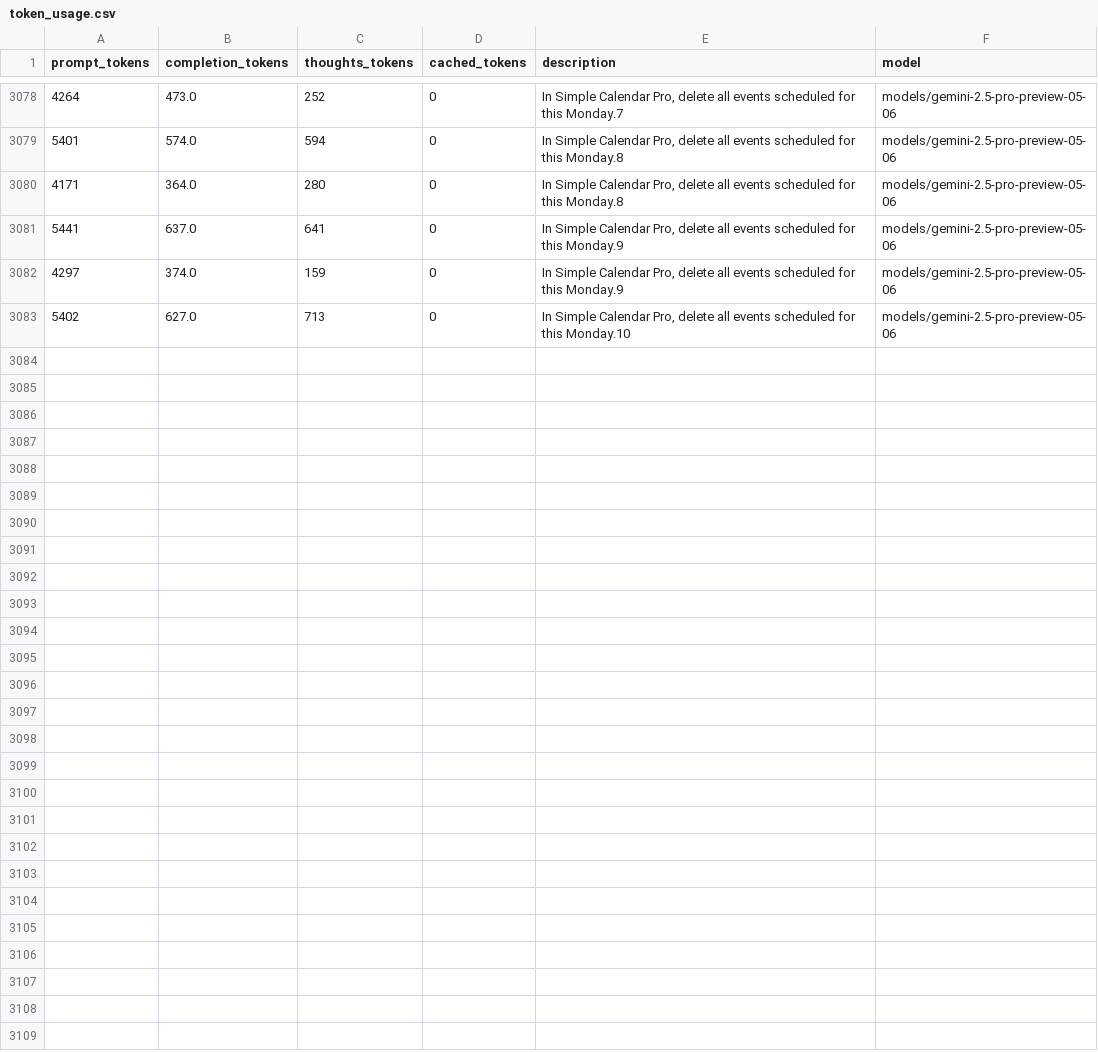
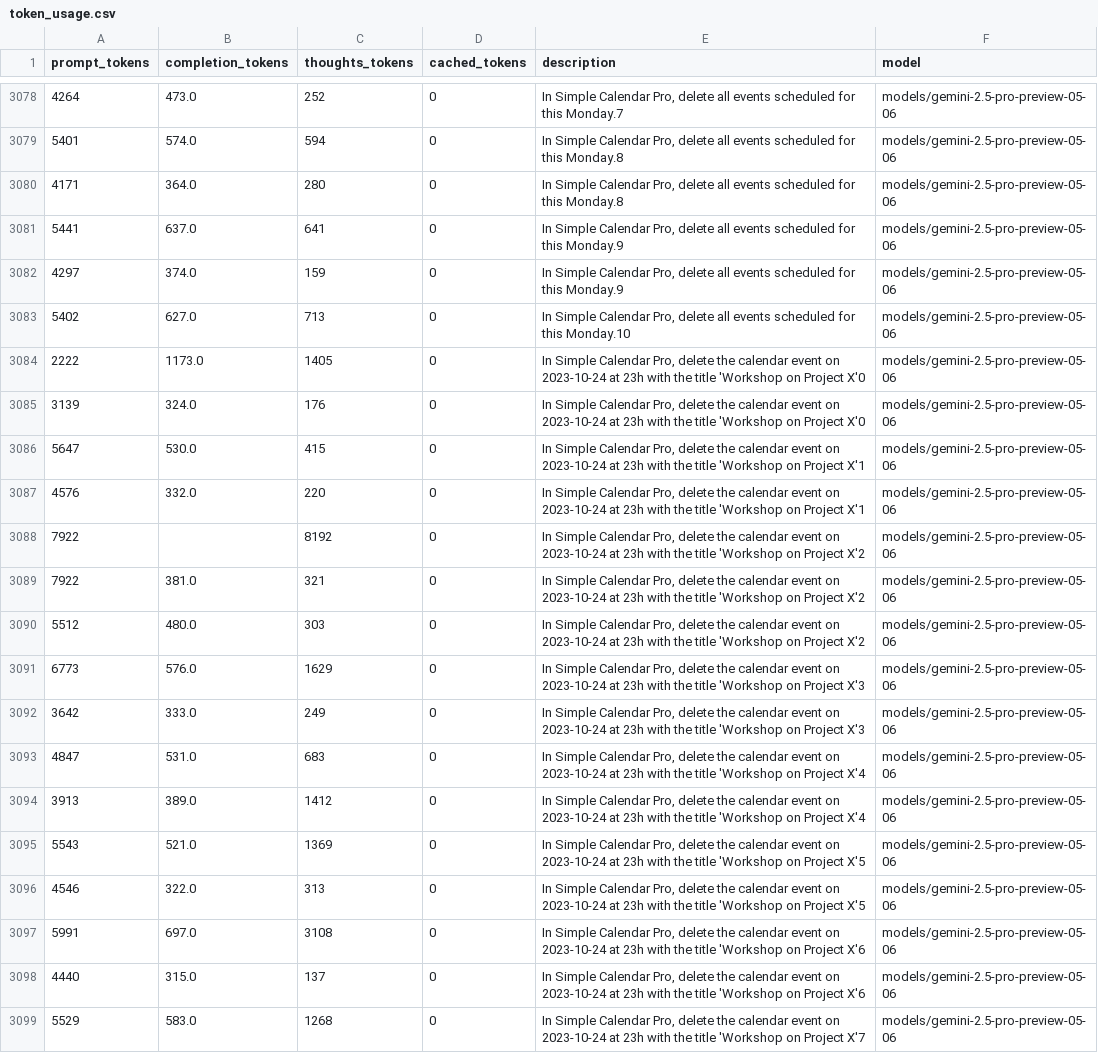
Before and after one commit to LukasHohl/android_world, a CSV file: token_usage.csv, drawn as a sheet; only a part is shown, gaps mark what is left out; the diff names each change by its address in the sheet, - before the commit and + after, or states it on an @@ line.

```diff
--- a/token_usage.csv
+++ b/token_usage.csv
+row 3084: 2222 | 1173.0 | 1405 | 0 | In Simple Calendar Pro, delete the calendar event on 2023-10-24 at 23h with the title 'Workshop on Project X'0 | models/gemini-2.5-pro-preview-05-06
+row 3085: 3139 | 324.0 | 176 | 0 | In Simple Calendar Pro, delete the calendar event on 2023-10-24 at 23h with the title 'Workshop on Project X'0 | models/gemini-2.5-pro-preview-05-06
+row 3086: 5647 | 530.0 | 415 | 0 | In Simple Calendar Pro, delete the calendar event on 2023-10-24 at 23h with the title 'Workshop on Project X'1 | models/gemini-2.5-pro-preview-05-06
+row 3087: 4576 | 332.0 | 220 | 0 | In Simple Calendar Pro, delete the calendar event on 2023-10-24 at 23h with the title 'Workshop on Project X'1 | models/gemini-2.5-pro-preview-05-06
+row 3088: 7922 |  | 8192 | 0 | In Simple Calendar Pro, delete the calendar event on 2023-10-24 at 23h with the title 'Workshop on Project X'2 | models/gemini-2.5-pro-preview-05-06
+row 3089: 7922 | 381.0 | 321 | 0 | In Simple Calendar Pro, delete the calendar event on 2023-10-24 at 23h with the title 'Workshop on Project X'2 | models/gemini-2.5-pro-preview-05-06
+row 3090: 5512 | 480.0 | 303 | 0 | In Simple Calendar Pro, delete the calendar event on 2023-10-24 at 23h with the title 'Workshop on Project X'2 | models/gemini-2.5-pro-preview-05-06
+row 3091: 6773 | 576.0 | 1629 | 0 | In Simple Calendar Pro, delete the calendar event on 2023-10-24 at 23h with the title 'Workshop on Project X'3 | models/gemini-2.5-pro-preview-05-06
+row 3092: 3642 | 333.0 | 249 | 0 | In Simple Calendar Pro, delete the calendar event on 2023-10-24 at 23h with the title 'Workshop on Project X'3 | models/gemini-2.5-pro-preview-05-06
+row 3093: 4847 | 531.0 | 683 | 0 | In Simple Calendar Pro, delete the calendar event on 2023-10-24 at 23h with the title 'Workshop on Project X'4 | models/gemini-2.5-pro-preview-05-06
+row 3094: 3913 | 389.0 | 1412 | 0 | In Simple Calendar Pro, delete the calendar event on 2023-10-24 at 23h with the title 'Workshop on Project X'4 | models/gemini-2.5-pro-preview-05-06
+row 3095: 5543 | 521.0 | 1369 | 0 | In Simple Calendar Pro, delete the calendar event on 2023-10-24 at 23h with the title 'Workshop on Project X'5 | models/gemini-2.5-pro-preview-05-06
+row 3096: 4546 | 322.0 | 313 | 0 | In Simple Calendar Pro, delete the calendar event on 2023-10-24 at 23h with the title 'Workshop on Project X'5 | models/gemini-2.5-pro-preview-05-06
+row 3097: 5991 | 697.0 | 3108 | 0 | In Simple Calendar Pro, delete the calendar event on 2023-10-24 at 23h with the title 'Workshop on Project X'6 | models/gemini-2.5-pro-preview-05-06
+row 3098: 4440 | 315.0 | 137 | 0 | In Simple Calendar Pro, delete the calendar event on 2023-10-24 at 23h with the title 'Workshop on Project X'6 | models/gemini-2.5-pro-preview-05-06
+row 3099: 5529 | 583.0 | 1268 | 0 | In Simple Calendar Pro, delete the calendar event on 2023-10-24 at 23h with the title 'Workshop on Project X'7 | models/gemini-2.5-pro-preview-05-06
```
Also changed, not shown: 31 other files.
